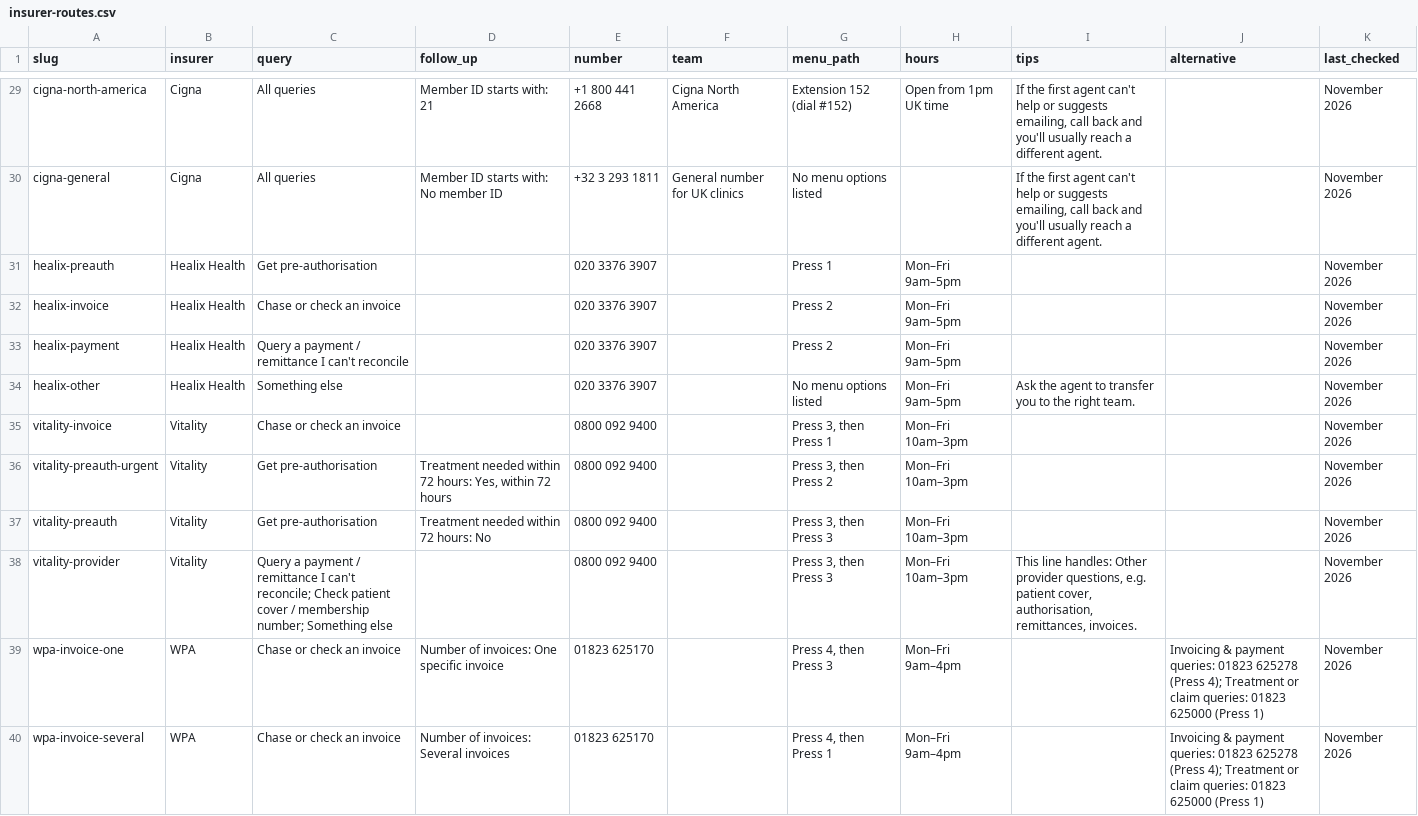
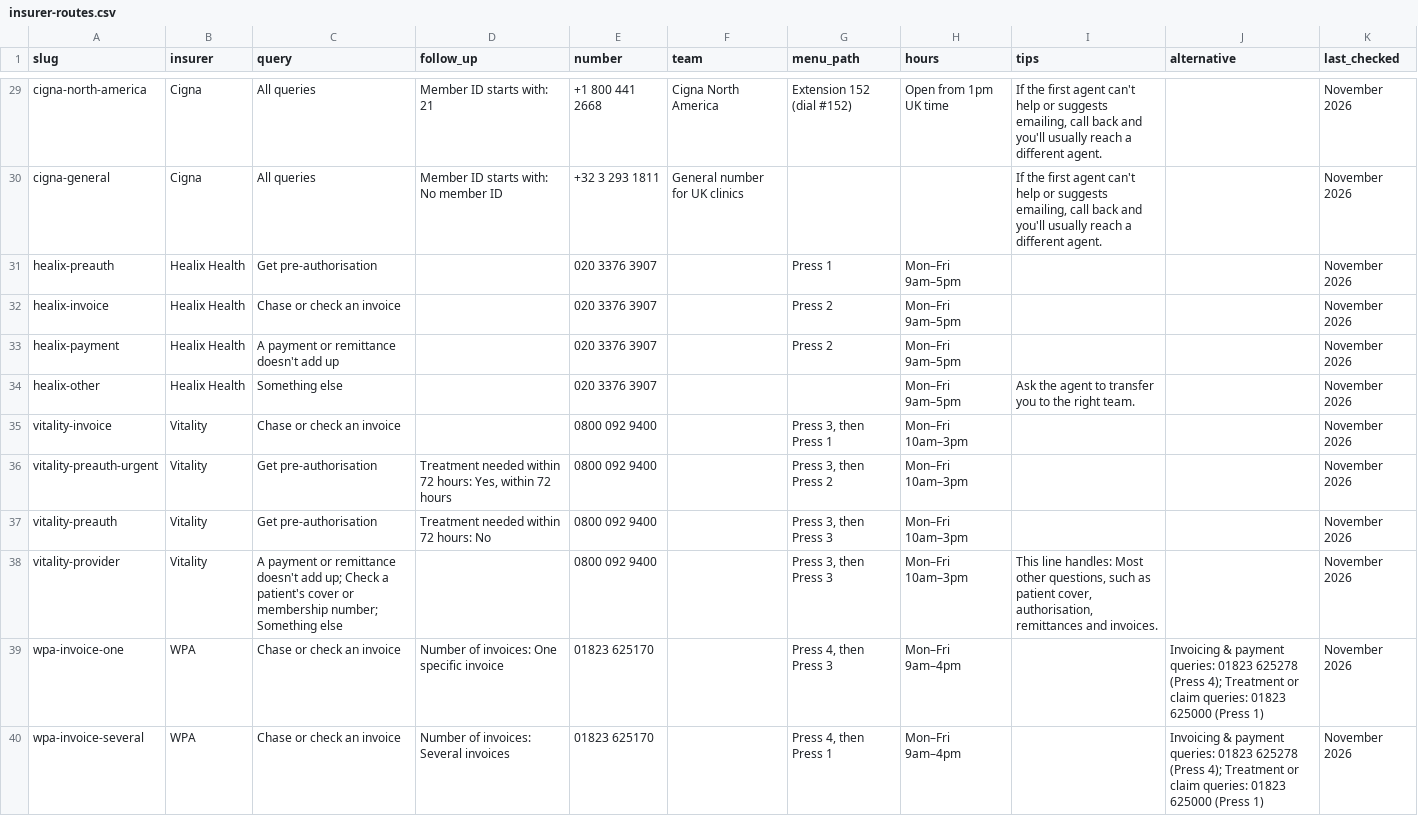
Before and after one commit to nayandey-png/effra-insurer-phone-finder, a CSV file: dist/insurer-routes.csv, drawn as a sheet; only a part is shown, gaps mark what is left out; the diff covers the shown part only; the diff names each change by its address in the sheet, - before the commit and + after, or states it on an @@ line.

```diff
--- a/dist/insurer-routes.csv
+++ b/dist/insurer-routes.csv
-G30 (menu_path): No menu options listed
+G30 (menu_path): (empty)
-C33 (query): Query a payment / remittance I can't reconcile
+C33 (query): A payment or remittance doesn't add up
-G34 (menu_path): No menu options listed
+G34 (menu_path): (empty)
-C38 (query): Query a payment / remittance I can't reconcile; Check patient cover / membership number;…
+C38 (query): A payment or remittance doesn't add up; Check a patient's cover or membership number;…
-I38 (tips): …line handles: Other provider questions, e.g. patient cover, authorisation, remittances, invoices.
+I38 (tips): …line handles: Most other questions, such as patient cover, authorisation, remittances and invoices.
```
Also changed, not shown: 35 edited cells elsewhere in this file, 7 other files.
